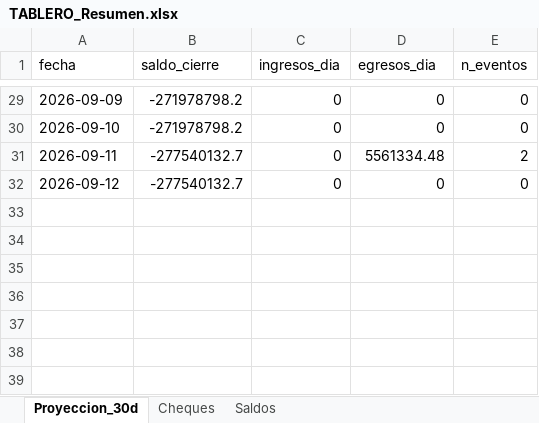
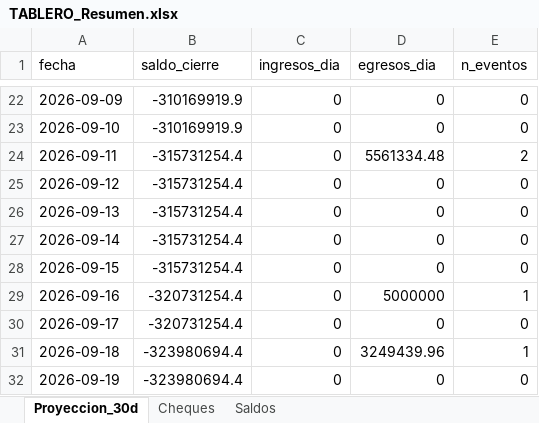
Before and after one commit to francolunaklick-web/GRIFFTABLEROS, an Excel workbook: flujo_bancario/TABLERO_Resumen.xlsx, sheet Proyeccion_30d, drawn as a sheet; only a part is shown, gaps mark what is left out; values as stored, in another font and other column widths than the file's, no borders; addresses are those after the commit; the diff covers the shown part only; the diff names each change by its address in the sheet, - before the commit and + after, or states it on an @@ line.

```diff
--- a/flujo_bancario/TABLERO_Resumen.xlsx (sheet Proyeccion_30d)
+++ b/flujo_bancario/TABLERO_Resumen.xlsx (sheet Proyeccion_30d)
-B22:B23 (saldo_cierre): -271978798.2
+B22:B23 (saldo_cierre): -310169919.9
-B24:B25 (saldo_cierre): -277540132.7
+B24:B25 (saldo_cierre): -315731254.4
+row 26: 2026-09-13 | -315731254.4 | 0 | 0 | 0
+row 27: 2026-09-14 | -315731254.4 | 0 | 0 | 0
+row 28: 2026-09-15 | -315731254.4 | 0 | 0 | 0
+row 29: 2026-09-16 | -320731254.4 | 0 | 5000000 | 1
+row 30: 2026-09-17 | -320731254.4 | 0 | 0 | 0
+row 31: 2026-09-18 | -323980694.4 | 0 | 3249439.96 | 1
+row 32: 2026-09-19 | -323980694.4 | 0 | 0 | 0
```
Also changed, not shown: 7 removed rows and 22 edited cells elsewhere in this sheet, sheet Cheques, sheet Saldos, cuentas_a_pagar/TABLERO_Resumen.xlsx, estado_resultado/TABLERO_Resumen.xlsx, 19 other files.
